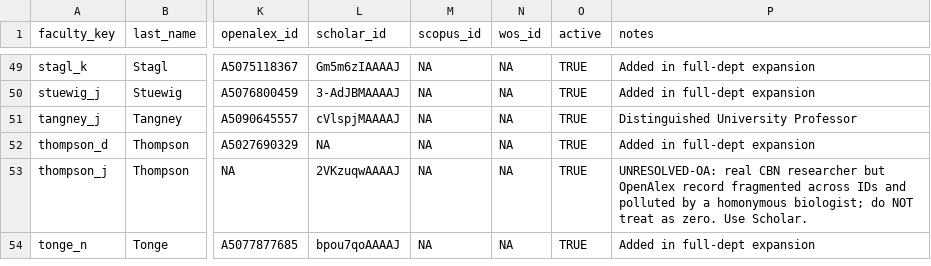
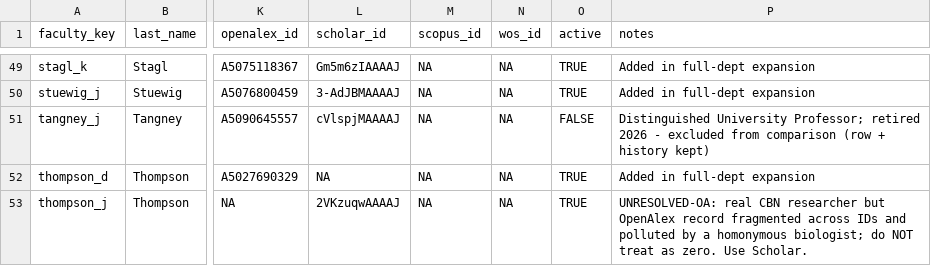
Before and after one commit to pem725/pem725.github.io, a CSV file: impact/dept-benchmark/faculty.csv, drawn as a sheet; only a part is shown, gaps mark what is left out; the shorter side is filled out with more unchanged rows; the diff names each change by its address in the sheet, - before the commit and + after, or states it on an @@ line.

```diff
--- a/impact/dept-benchmark/faculty.csv
+++ b/impact/dept-benchmark/faculty.csv
-O51 (active): TRUE
+O51 (active): FALSE
-P51 (notes): Distinguished University Professor
+P51 (notes): Distinguished University Professor; retired 2026 - excluded from comparison (row + history kept)
```
Also changed, not shown: 3 other files.
